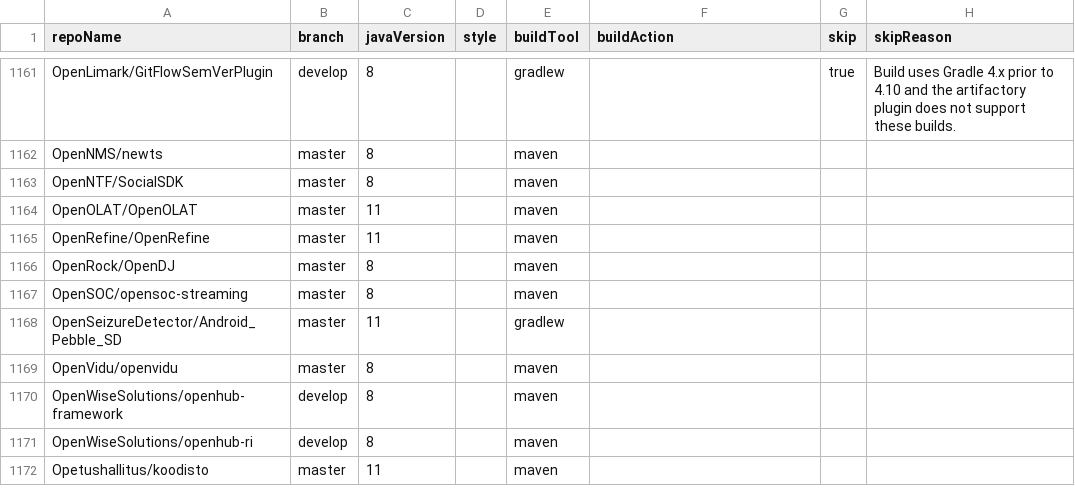
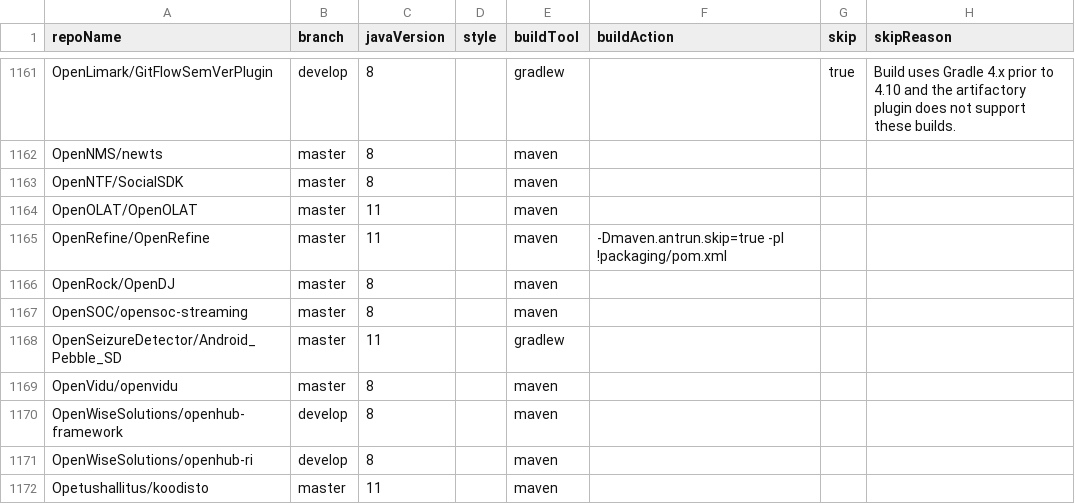
Before and after one commit to moderneinc/jenkins-ingest, a CSV file: repos.csv, drawn as a sheet; only a part is shown, gaps mark what is left out.

Commit message:
add build action for openrefine to fix ingestion fail

```diff
--- a/repos.csv
+++ b/repos.csv
@@ -1164,3 +1164,3 @@ OpenNTF/SocialSDK,master,8,,maven,,,
 OpenOLAT/OpenOLAT,master,11,,maven,,,
-OpenRefine/OpenRefine,master,11,,maven,,,
+OpenRefine/OpenRefine,master,11,,maven,-Dmaven.antrun.skip=true -pl !packaging/pom.xml,,
 OpenRock/OpenDJ,master,8,,maven,,,
```
